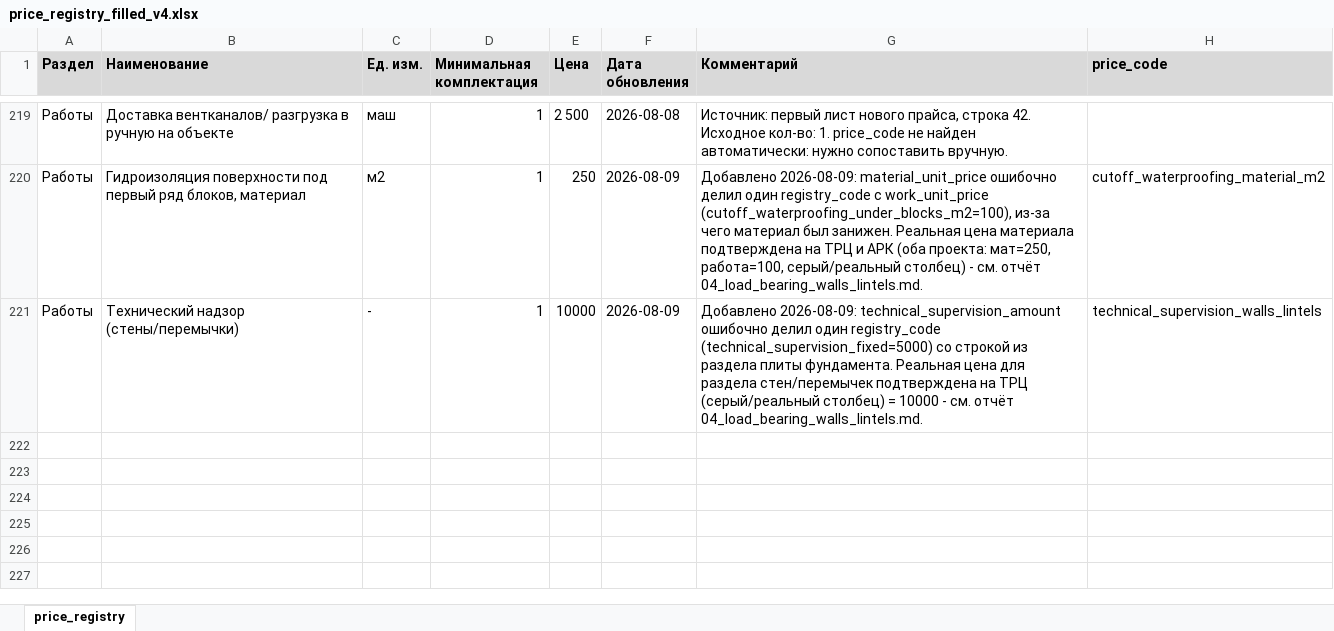
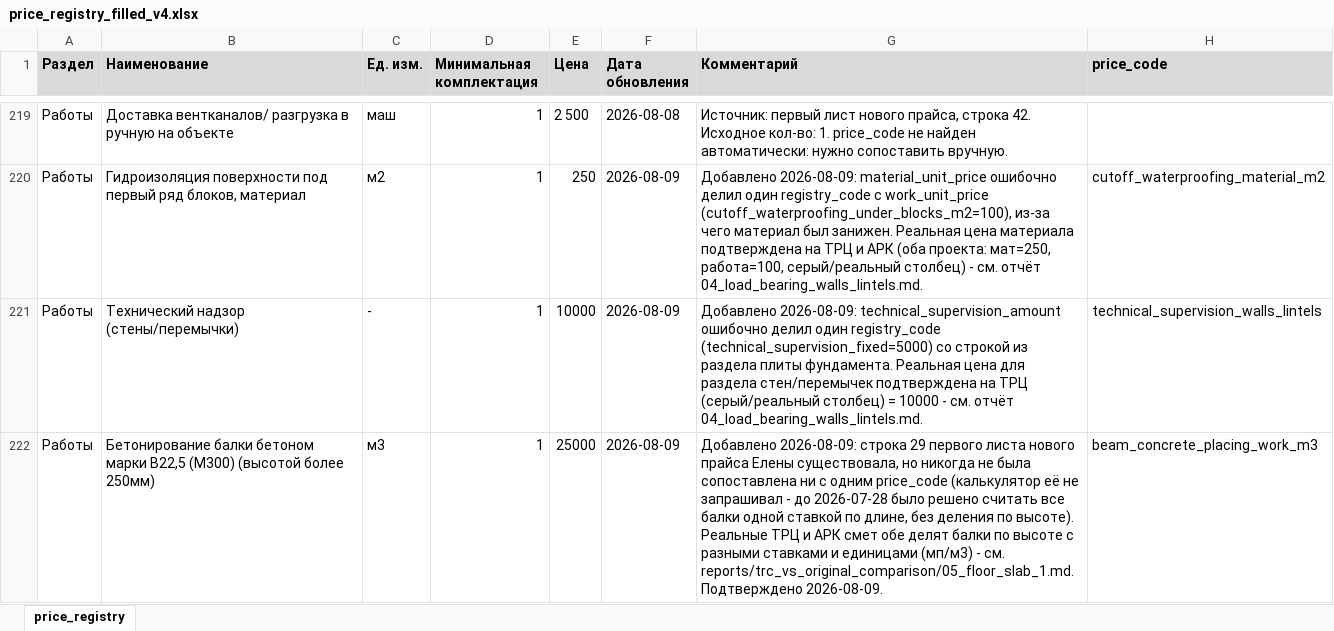
Before and after one commit to Tata-Tiana/ai-estimator-mvp, an Excel workbook: output/price_registry_filled_v4.xlsx, sheet price_registry, drawn as a sheet; only a part is shown, gaps mark what is left out; values as stored, in another font and other column widths than the file's, no borders; the diff names each change by its address in the sheet, - before the commit and + after, or states it on an @@ line.

```diff
--- a/output/price_registry_filled_v4.xlsx (sheet price_registry)
+++ b/output/price_registry_filled_v4.xlsx (sheet price_registry)
+row 222: Работы | Бетонирование балки бетоном марки В22,5 (М300) (высотой более 250мм) | м3 | 1 | 25000 | 2026-08-09 | Добавлено 2026-08-09: строка 29 первого листа нового прайса Елены существовала, но никогда не была сопоставлена ни с одним price_code (калькулятор её не запрашивал - до 2026-07-28 было решено считать все балки одной ставкой по длине, без деления по высоте). Реальные ТРЦ и АРК смет обе делят балки по высоте с разными ставками и единицами (мп/м3) - см. reports/trc_vs_original_comparison/05_floor_slab_1.md. Подтверждено 2026-08-09. | beam_concrete_placing_work_m3
```
Also changed, not shown: 50 other files.
